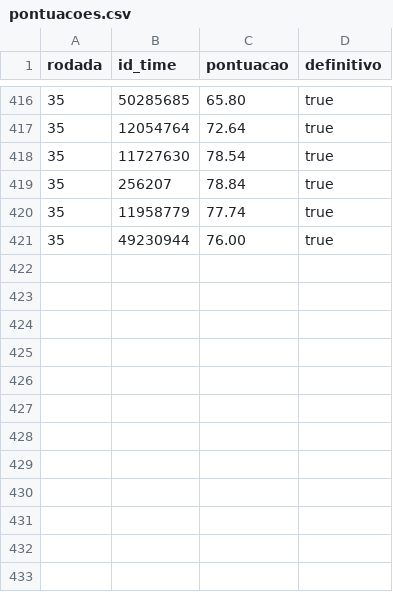
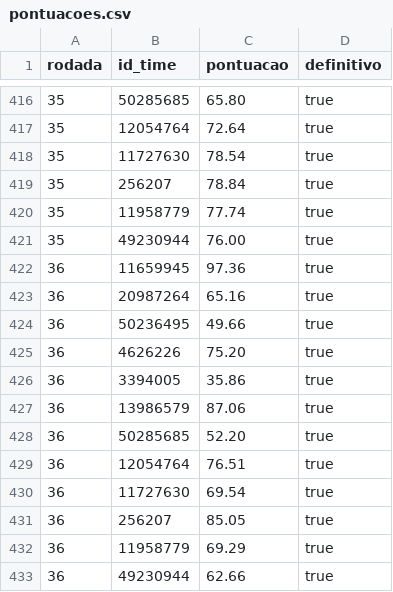
Before and after one commit to rafaelhasslocher/cartola, a CSV file: data/2026/pontuacoes.csv, drawn as a sheet; only a part is shown, gaps mark what is left out; the diff names each change by its address in the sheet, - before the commit and + after, or states it on an @@ line.

Commit message:
update: atualização dos dados finais da rodada 36

```diff
--- a/data/2026/pontuacoes.csv
+++ b/data/2026/pontuacoes.csv
+row 422: 36 | 11659945 | 97.36 | true
+row 423: 36 | 20987264 | 65.16 | true
+row 424: 36 | 50236495 | 49.66 | true
+row 425: 36 | 4626226 | 75.20 | true
+row 426: 36 | 3394005 | 35.86 | true
+row 427: 36 | 13986579 | 87.06 | true
+row 428: 36 | 50285685 | 52.20 | true
+row 429: 36 | 12054764 | 76.51 | true
+row 430: 36 | 11727630 | 69.54 | true
+row 431: 36 | 256207 | 85.05 | true
+row 432: 36 | 11958779 | 69.29 | true
+row 433: 36 | 49230944 | 62.66 | true
```
Also changed, not shown: 1 other file.
